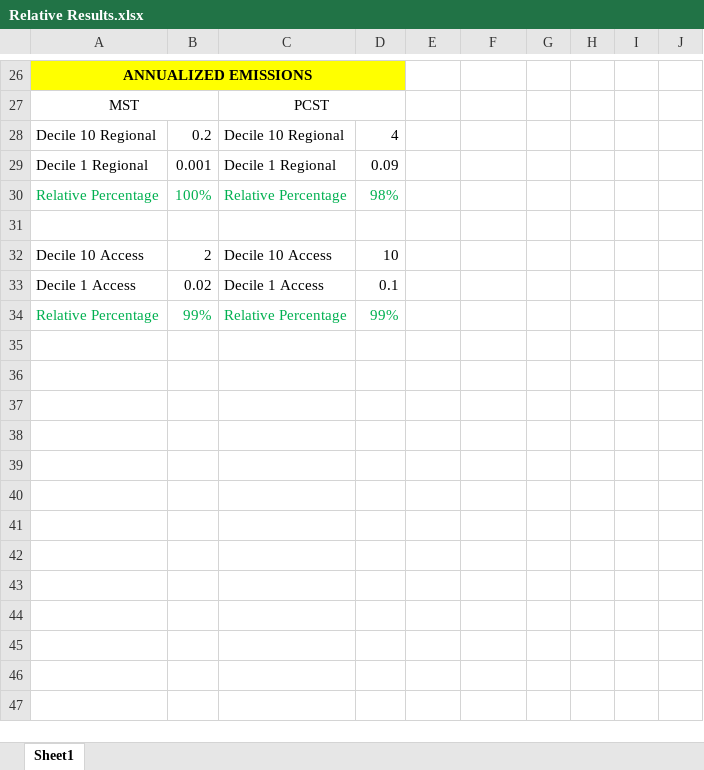
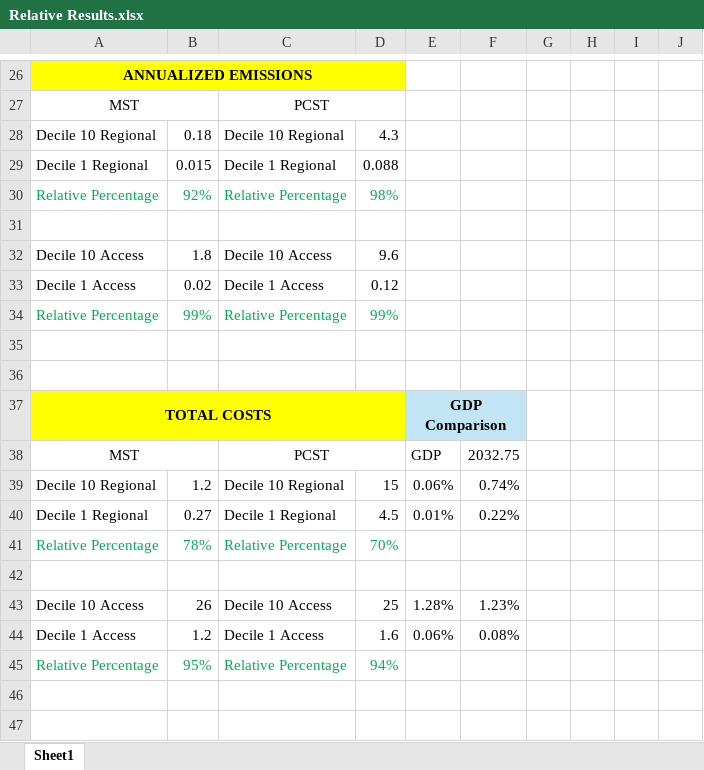
Before and after one commit to Bonface-Osoro/glassfiber, an Excel workbook: validation/Relative Results.xlsx, sheet Sheet1, drawn as a sheet; only a part is shown, gaps mark what is left out; values as stored, in another font and other column widths than the file's, no borders; the diff covers the shown part only; the diff names each change by its address in the sheet, - before the commit and + after, or states it on an @@ line.

```diff
--- a/validation/Relative Results.xlsx (sheet Sheet1)
+++ b/validation/Relative Results.xlsx (sheet Sheet1)
-B28: 0.2
+B28: 0.18
-D28: 4
+D28: 4.3
-B29: 0.001
+B29: 0.015
-D29: 0.09
+D29: 0.088
-B30: 100%
+B30: 92%
-B32: 2
+B32: 1.8
-D32: 10
+D32: 9.6
-D33: 0.1
+D33: 0.12
+row 35: (empty)
+row 36: (empty)
+row 37: TOTAL COSTS |  |  |  | GDP Comparison
+row 38: MST |  | PCST |  | GDP | 2032.75
+row 39: Decile 10 Regional | 1.2 | Decile 10 Regional | 15 | 0.06% | 0.74%
+row 40: Decile 1 Regional | 0.27 | Decile 1 Regional | 4.5 | 0.01% | 0.22%
+row 41: Relative Percentage | 78% | Relative Percentage | 70%
+row 42: (empty)
+row 43: Decile 10 Access | 26 | Decile 10 Access | 25 | 1.28% | 1.23%
+row 44: Decile 1 Access | 1.2 | Decile 1 Access | 1.6 | 0.06% | 0.08%
+row 45: Relative Percentage | 95% | Relative Percentage | 94%
+row 46: (empty)
+row 47: (empty)
```
Also changed, not shown: 75 added rows and 22 edited cells elsewhere in this sheet, 1 other file.
